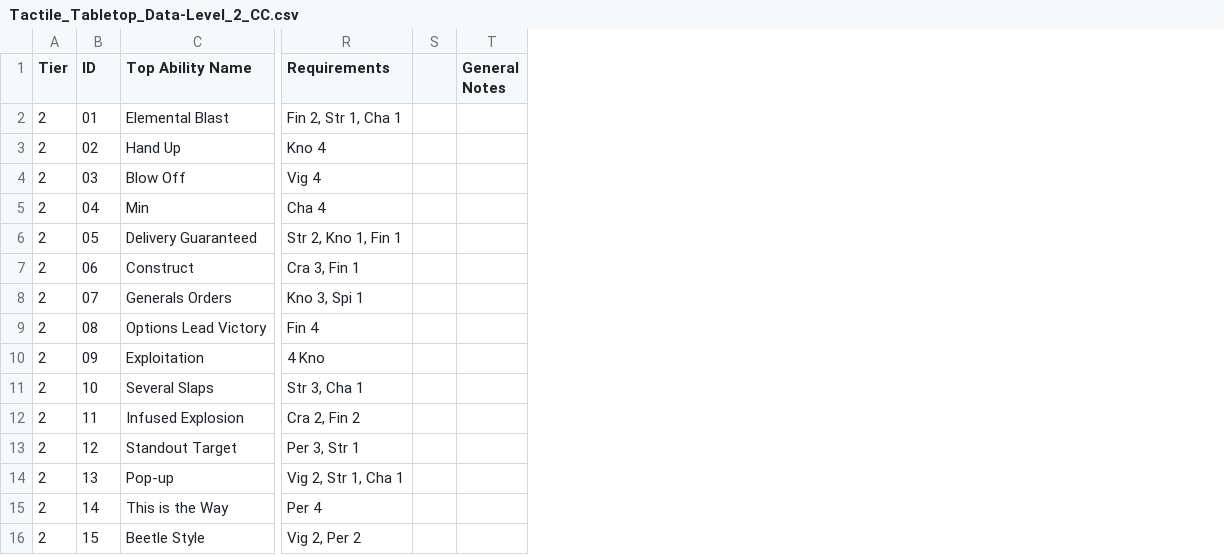
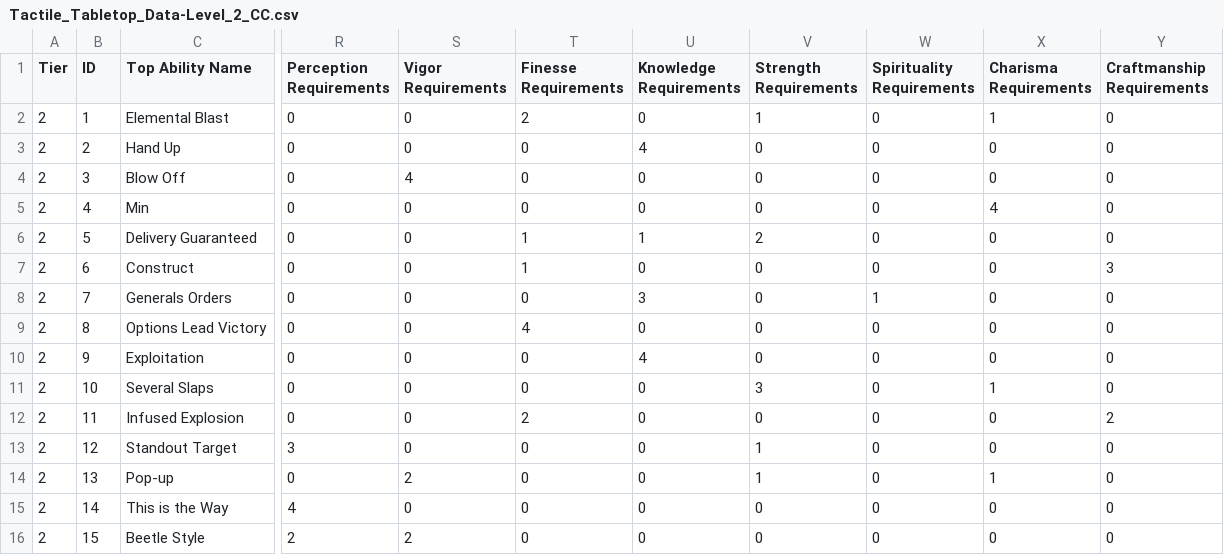
Before and after one commit to isabella232/TableTopRolePlaying_Squib, a CSV file: tactile_tabletop/Character Cards/Tactile_Tabletop_Data-Level_2_CC.csv, drawn as a sheet; only a part is shown, gaps mark what is left out; removed rows and columns are numbered as before the commit, all else as after; the diff names each change by its address in the sheet, - before the commit and + after, or states it on an @@ line.

```diff
--- a/tactile_tabletop/Character Cards/Tactile_Tabletop_Data-Level_2_CC.csv
+++ b/tactile_tabletop/Character Cards/Tactile_Tabletop_Data-Level_2_CC.csv
-column R (Requirements), rows 2-16: Fin 2, Str 1, Cha 1 | Kno 4 | Vig 4 | Cha 4 | Str 2, Kno 1, Fin 1 | Cra 3, Fin 1 | Kno 3, Spi 1 | Fin 4 | 4 Kno | Str 3, Cha 1 | Cra 2, Fin 2 | Per 3, Str 1 | Vig 2, Str 1, Cha 1 | Per 4 | Vig 2, Per 2
-column S, empty
-column T (General Notes), empty
+column R (Perception Requirements), rows 2-16: 0 | 0 | 0 | 0 | 0 | 0 | 0 | 0 | 0 | 0 | 0 | 3 | 0 | 4 | 2
+column S (Vigor Requirements), rows 2-16: 0 | 0 | 4 | 0 | 0 | 0 | 0 | 0 | 0 | 0 | 0 | 0 | 2 | 0 | 2
+column T (Finesse Requirements), rows 2-16: 2 | 0 | 0 | 0 | 1 | 1 | 0 | 4 | 0 | 0 | 2 | 0 | 0 | 0 | 0
+column U (Knowledge Requirements), rows 2-16: 0 | 4 | 0 | 0 | 1 | 0 | 3 | 0 | 4 | 0 | 0 | 0 | 0 | 0 | 0
+column V (Strength Requirements), rows 2-16: 1 | 0 | 0 | 0 | 2 | 0 | 0 | 0 | 0 | 3 | 0 | 1 | 1 | 0 | 0
+column W (Spirituality Requirements), rows 2-16: 0 | 0 | 0 | 0 | 0 | 0 | 1 | 0 | 0 | 0 | 0 | 0 | 0 | 0 | 0
+column X (Charisma Requirements), rows 2-16: 1 | 0 | 0 | 4 | 0 | 0 | 0 | 0 | 0 | 1 | 0 | 0 | 1 | 0 | 0
+column Y (Craftmanship Requirements), rows 2-16: 0 | 0 | 0 | 0 | 0 | 3 | 0 | 0 | 0 | 0 | 2 | 0 | 0 | 0 | 0
-B2 (ID): 01
+B2 (ID): 1
-B3 (ID): 02
+B3 (ID): 2
-B4 (ID): 03
+B4 (ID): 3
-B5 (ID): 04
+B5 (ID): 4
-B6 (ID): 05
+B6 (ID): 5
-B7 (ID): 06
+B7 (ID): 6
-B8 (ID): 07
+B8 (ID): 7
-B9 (ID): 08
+B9 (ID): 8
-B10 (ID): 09
+B10 (ID): 9
```
Also changed, not shown: tactile_tabletop/Character Cards/Tactile_Tabletop_Data-Level_1_CC.csv, tactile_tabletop/Character Cards/Tactile_Tabletop_Data-Level_3_CC.csv.
